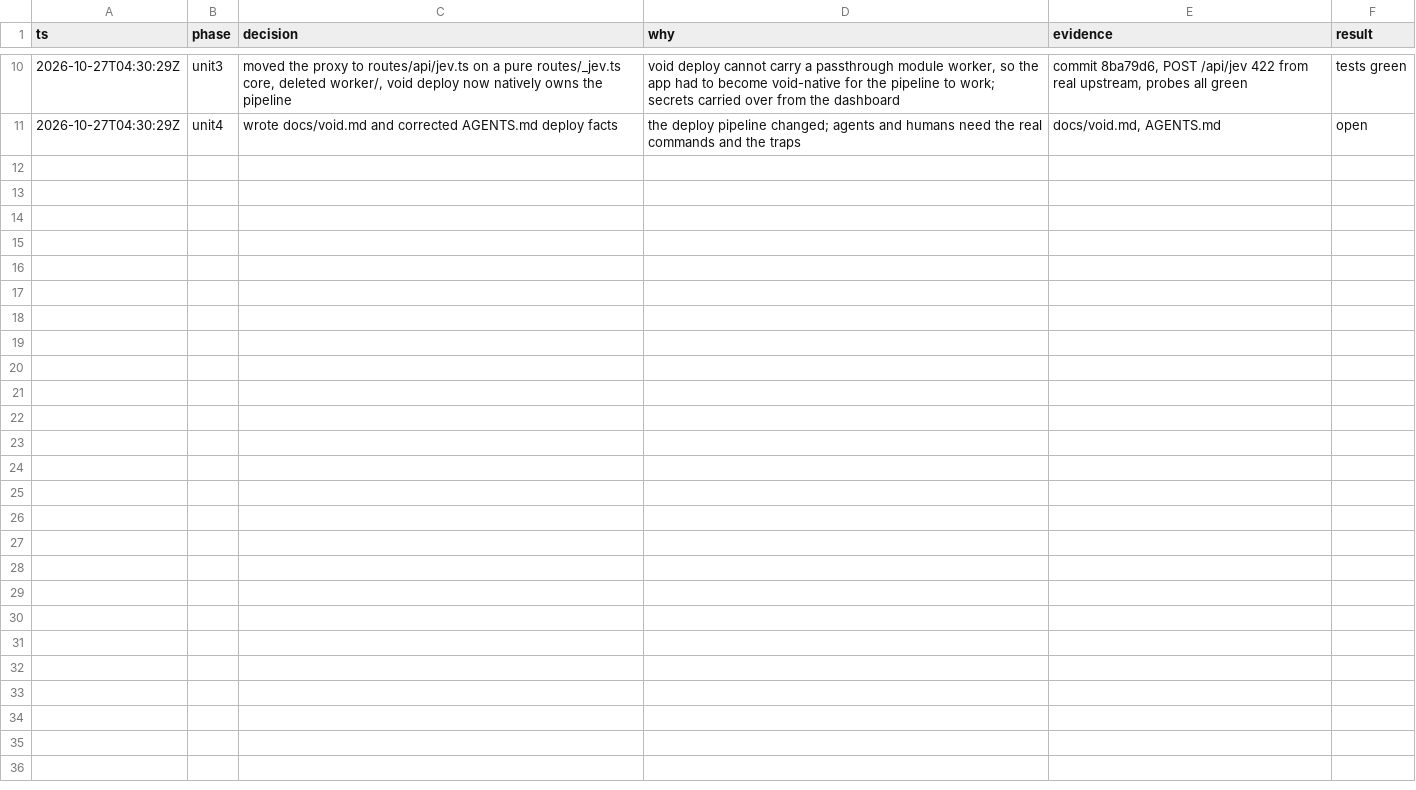
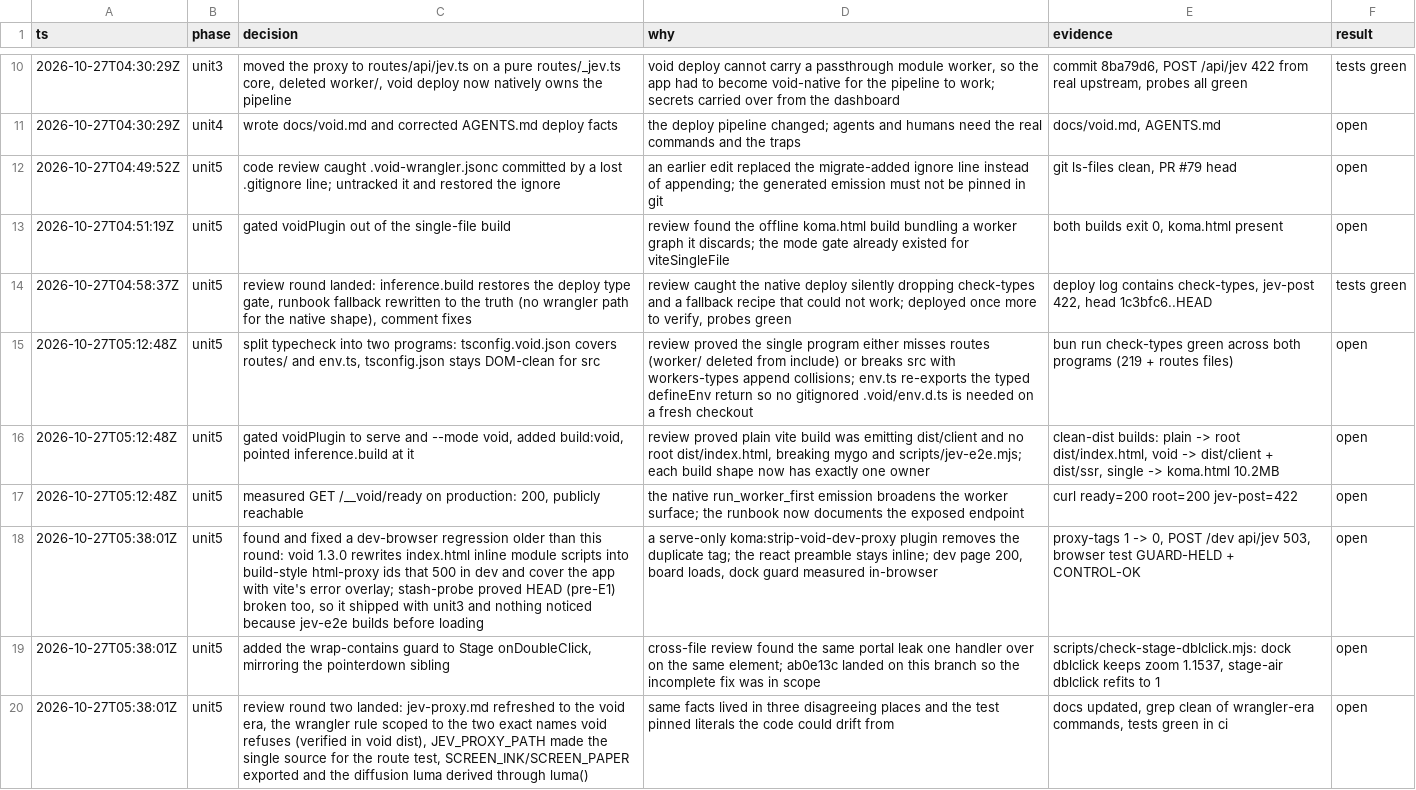
Before and after one commit to kvoon3/koma, a TSV file: .audit/void-adoption.tsv, drawn as a sheet; only a part is shown, gaps mark what is left out; the diff names each change by its address in the sheet, - before the commit and + after, or states it on an @@ line.

Commit message:
docs(void): correct the wrangler rule and refresh the jev runbook
Void refuses exactly wrangler.jsonc and wrangler.json at the root (its
own dist, not a glob), so the storybook config was never in danger for
the reason the old text gave. jev-proxy.md still taught wrangler secret
put, wrangler dev and .dev.vars; it now defers to docs/void.md and states
the GET fall-through. The trail gains the dev-regression row.

```diff
--- a/.audit/void-adoption.tsv
+++ b/.audit/void-adoption.tsv
+row 12: 2026-10-27T04:49:52Z | unit5 | code review caught .void-wrangler.jsonc committed by a lost .gitignore line; untracked it and restored the ignore | an earlier edit replaced the migrate-added ignore line instead of appending; the generated emission must not be pinned in git | git ls-files clean, PR #79 head | open
+row 13: 2026-10-27T04:51:19Z | unit5 | gated voidPlugin out of the single-file build | review found the offline koma.html build bundling a worker graph it discards; the mode gate already existed for viteSingleFile | both builds exit 0, koma.html present | open
+row 14: 2026-10-27T04:58:37Z | unit5 | review round landed: inference.build restores the deploy type gate, runbook fallback rewritten to the truth (no wrangler path for the native shape), comment fixes | review caught the native deploy silently dropping check-types and a fallback recipe that could not work; deployed once more to verify, probes green | deploy log contains check-types, jev-post 422, head 1c3bfc6..HEAD | tests green
+row 15: 2026-10-27T05:12:48Z | unit5 | split typecheck into two programs: tsconfig.void.json covers routes/ and env.ts, tsconfig.json stays DOM-clean for src | review proved the single program either misses routes (worker/ deleted from include) or breaks src with workers-types append collisions; env.ts re-exports the typed defineEnv return so no gitignored .void/env.d.ts is needed on a fresh checkout | bun run check-types green across both programs (219 + routes files) | open
+row 16: 2026-10-27T05:12:48Z | unit5 | gated voidPlugin to serve and --mode void, added build:void, pointed inference.build at it | review proved plain vite build was emitting dist/client and no root dist/index.html, breaking mygo and scripts/jev-e2e.mjs; each build shape now has exactly one owner | clean-dist builds: plain -> root dist/index.html, void -> dist/client + dist/ssr, single -> koma.html 10.2MB | open
+row 17: 2026-10-27T05:12:48Z | unit5 | measured GET /__void/ready on production: 200, publicly reachable | the native run_worker_first emission broadens the worker surface; the runbook now documents the exposed endpoint | curl ready=200 root=200 jev-post=422 | open
+row 18: 2026-10-27T05:38:01Z | unit5 | found and fixed a dev-browser regression older than this round: void 1.3.0 rewrites index.html inline module scripts into build-style html-proxy ids that 500 in dev and cover the app with vite's error overlay; stash-probe proved HEAD (pre-E1) broken too, so it shipped with unit3 and nothing noticed because jev-e2e builds before loading | a serve-only koma:strip-void-dev-proxy plugin removes the duplicate tag; the react preamble stays inline; dev page 200, board loads, dock guard measured in-browser | proxy-tags 1 -> 0, POST /dev api/jev 503, browser test GUARD-HELD + CONTROL-OK | open
+row 19: 2026-10-27T05:38:01Z | unit5 | added the wrap-contains guard to Stage onDoubleClick, mirroring the pointerdown sibling | cross-file review found the same portal leak one handler over on the same element; ab0e13c landed on this branch so the incomplete fix was in scope | scripts/check-stage-dblclick.mjs: dock dblclick keeps zoom 1.1537, stage-air dblclick refits to 1 | open
+row 20: 2026-10-27T05:38:01Z | unit5 | review round two landed: jev-proxy.md refreshed to the void era, the wrangler rule scoped to the two exact names void refuses (verified in void dist), JEV_PROXY_PATH made the single source for the route test, SCREEN_INK/SCREEN_PAPER exported and the diffusion luma derived through luma() | same facts lived in three disagreeing places and the test pinned literals the code could drift from | docs updated, grep clean of wrangler-era commands, tests green in ci | open
```
Also changed, not shown: 3 other files.
